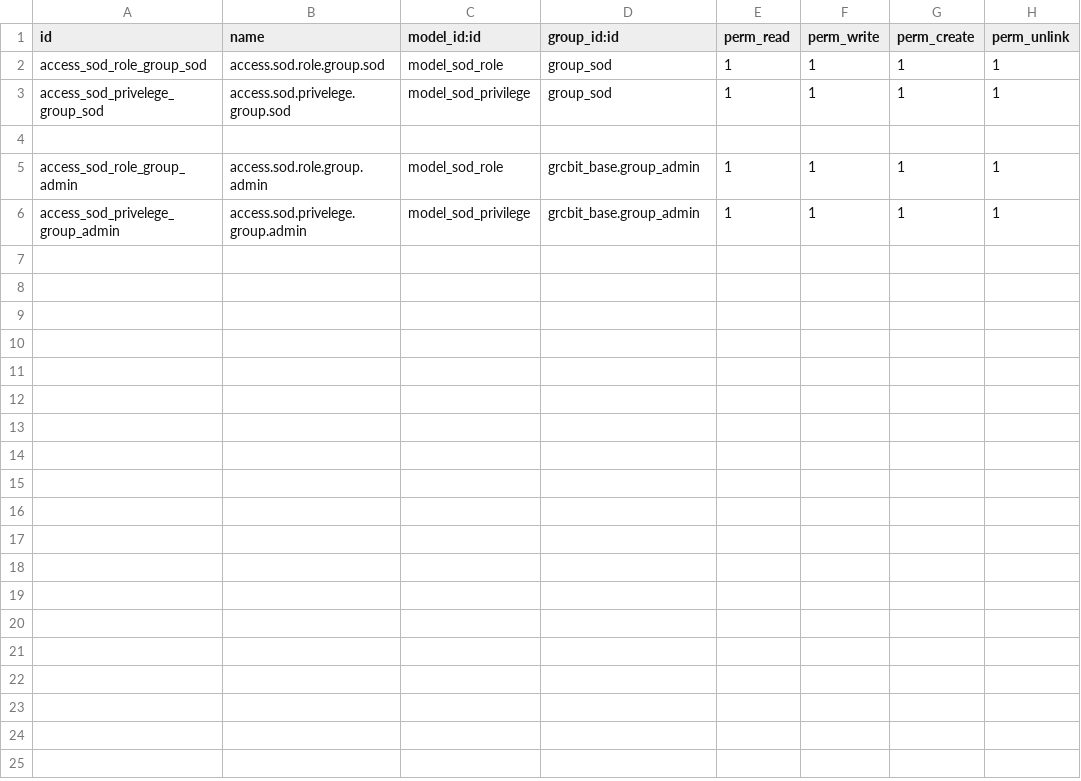
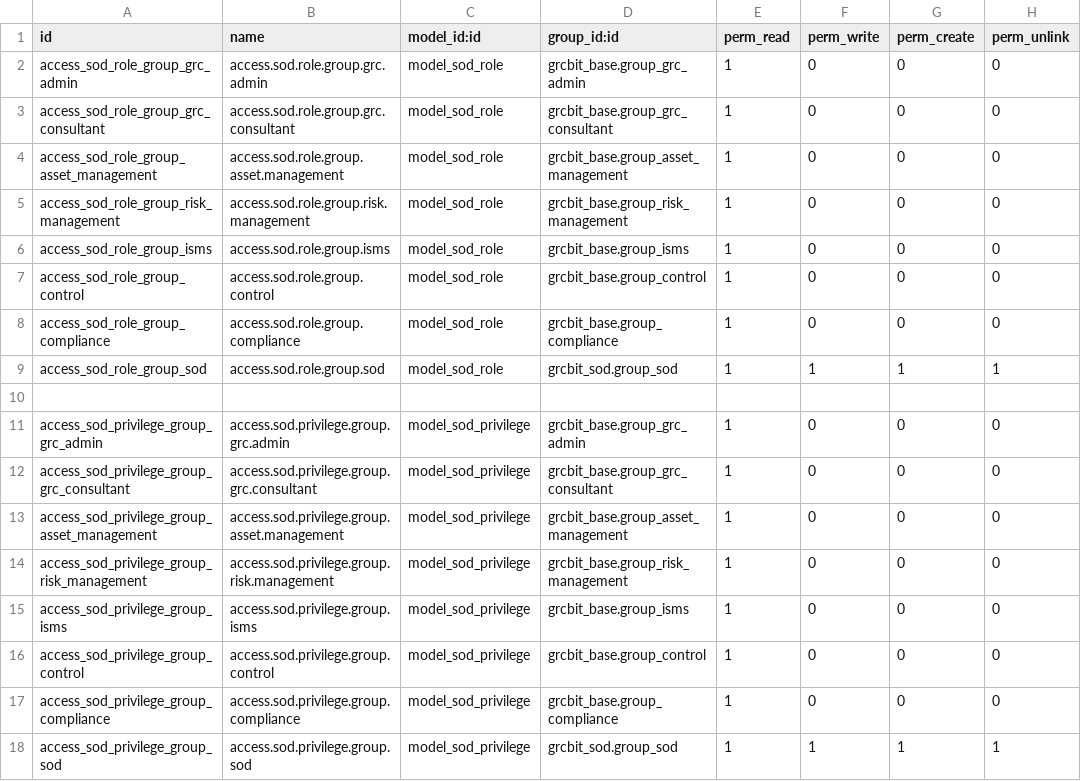
Before and after one commit to OWASP/www-project-it-grc, a CSV file: grcbit_sod/security/ir.model.access.csv, drawn as a sheet.

```diff
--- a/grcbit_sod/security/ir.model.access.csv
+++ b/grcbit_sod/security/ir.model.access.csv
@@ -1,6 +1,18 @@
 id,name,model_id:id,group_id:id,perm_read,perm_write,perm_create,perm_unlink
-access_sod_role_group_sod,access.sod.role.group.sod,model_sod_role,group_sod,1,1,1,1
-access_sod_privelege_group_sod,access.sod.privelege.group.sod,model_sod_privilege,group_sod,1,1,1,1
+access_sod_role_group_grc_admin,access.sod.role.group.grc.admin,model_sod_role,grcbit_base.group_grc_admin,1,0,0,0
+access_sod_role_group_grc_consultant,access.sod.role.group.grc.consultant,model_sod_role,grcbit_base.group_grc_consultant,1,0,0,0
+access_sod_role_group_asset_management,access.sod.role.group.asset.management,model_sod_role,grcbit_base.group_asset_management,1,0,0,0
+access_sod_role_group_risk_management,access.sod.role.group.risk.management,model_sod_role,grcbit_base.group_risk_management,1,0,0,0
+access_sod_role_group_isms,access.sod.role.group.isms,model_sod_role,grcbit_base.group_isms,1,0,0,0
+access_sod_role_group_control,access.sod.role.group.control,model_sod_role,grcbit_base.group_control,1,0,0,0
+access_sod_role_group_compliance,access.sod.role.group.compliance,model_sod_role,grcbit_base.group_compliance,1,0,0,0
+access_sod_role_group_sod,access.sod.role.group.sod,model_sod_role,grcbit_sod.group_sod,1,1,1,1
 
-access_sod_role_group_admin,access.sod.role.group.admin,model_sod_role,grcbit_base.group_admin,1,1,1,1
-access_sod_privelege_group_admin,access.sod.privelege.group.admin,model_sod_privilege,grcbit_base.group_admin,1,1,1,1
+access_sod_privilege_group_grc_admin,access.sod.privilege.group.grc.admin,model_sod_privilege,grcbit_base.group_grc_admin,1,0,0,0
+access_sod_privilege_group_grc_consultant,access.sod.privilege.group.grc.consultant,model_sod_privilege,grcbit_base.group_grc_consultant,1,0,0,0
+access_sod_privilege_group_asset_management,access.sod.privilege.group.asset.management,model_sod_privilege,grcbit_base.group_asset_management,1,0,0,0
+access_sod_privilege_group_risk_management,access.sod.privilege.group.risk.management,model_sod_privilege,grcbit_base.group_risk_management,1,0,0,0
+access_sod_privilege_group_isms,access.sod.privilege.group.isms,model_sod_privilege,grcbit_base.group_isms,1,0,0,0
+access_sod_privilege_group_control,access.sod.privilege.group.control,model_sod_privilege,grcbit_base.group_control,1,0,0,0
+access_sod_privilege_group_compliance,access.sod.privilege.group.compliance,model_sod_privilege,grcbit_base.group_compliance,1,0,0,0
+access_sod_privilege_group_sod,access.sod.privilege.group.sod,model_sod_privilege,grcbit_sod.group_sod,1,1,1,1
```
Also changed, not shown: grcbit_base/security/ir.model.access.csv, grcbit_compliance/security/ir.model.access.csv, 8 other files.
